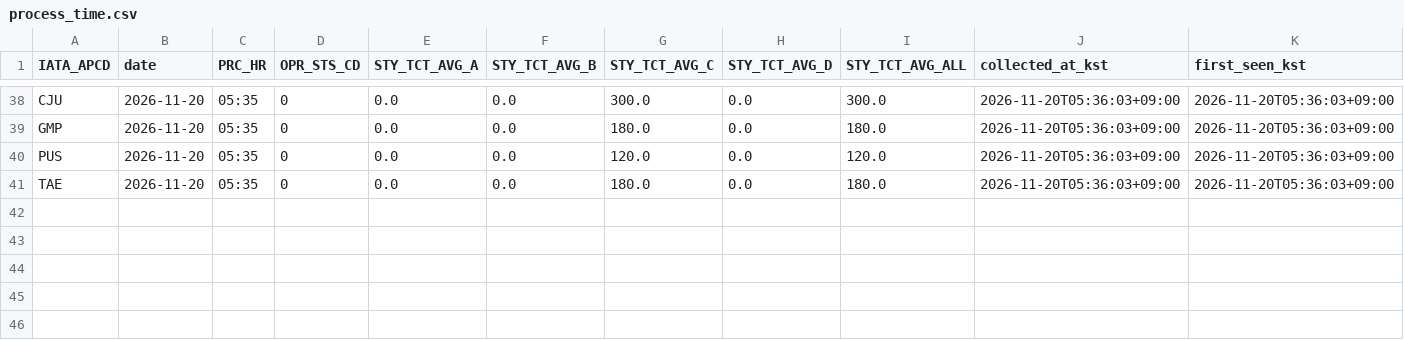
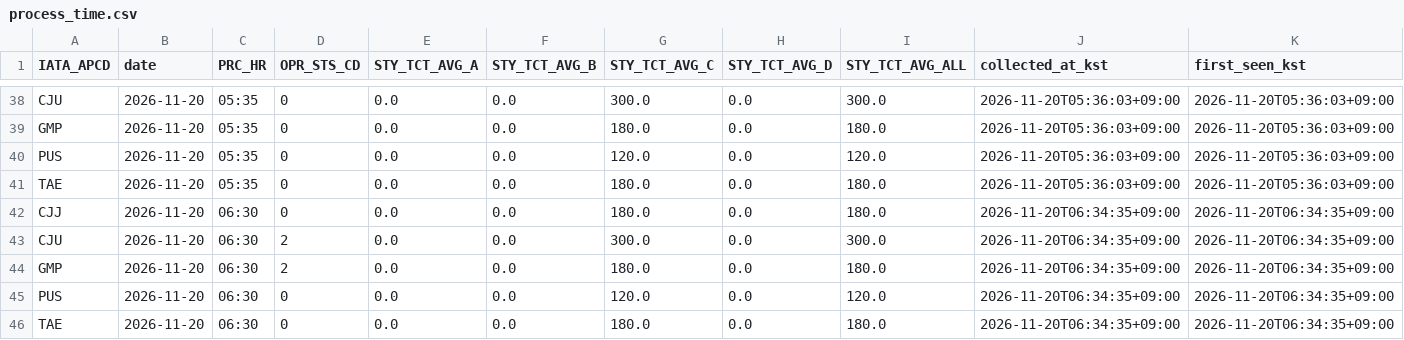
Before and after one commit to beom-create/gimhae-airport-analysis, a CSV file: data/realtime/process_time.csv, drawn as a sheet; only a part is shown, gaps mark what is left out; the diff names each change by its address in the sheet, - before the commit and + after, or states it on an @@ line.

```diff
--- a/data/realtime/process_time.csv
+++ b/data/realtime/process_time.csv
+row 42: CJJ | 2026-11-20 | 06:30 | 0 | 0.0 | 0.0 | 180.0 | 0.0 | 180.0 | 2026-11-20T06:34:35+09:00 | 2026-11-20T06:34:35+09:00
+row 43: CJU | 2026-11-20 | 06:30 | 2 | 0.0 | 0.0 | 300.0 | 0.0 | 300.0 | 2026-11-20T06:34:35+09:00 | 2026-11-20T06:34:35+09:00
+row 44: GMP | 2026-11-20 | 06:30 | 2 | 0.0 | 0.0 | 180.0 | 0.0 | 180.0 | 2026-11-20T06:34:35+09:00 | 2026-11-20T06:34:35+09:00
+row 45: PUS | 2026-11-20 | 06:30 | 0 | 0.0 | 0.0 | 120.0 | 0.0 | 120.0 | 2026-11-20T06:34:35+09:00 | 2026-11-20T06:34:35+09:00
+row 46: TAE | 2026-11-20 | 06:30 | 0 | 0.0 | 0.0 | 180.0 | 0.0 | 180.0 | 2026-11-20T06:34:35+09:00 | 2026-11-20T06:34:35+09:00
```
Also changed, not shown: data/realtime/congestion.csv, 1 other file.
